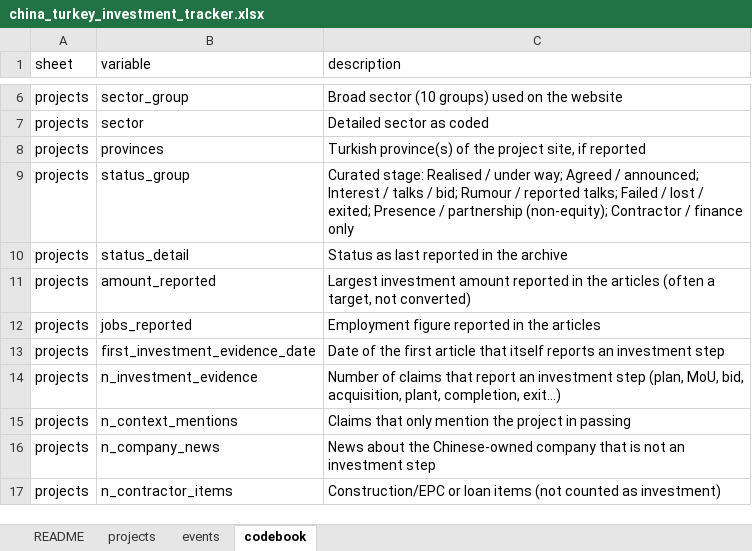
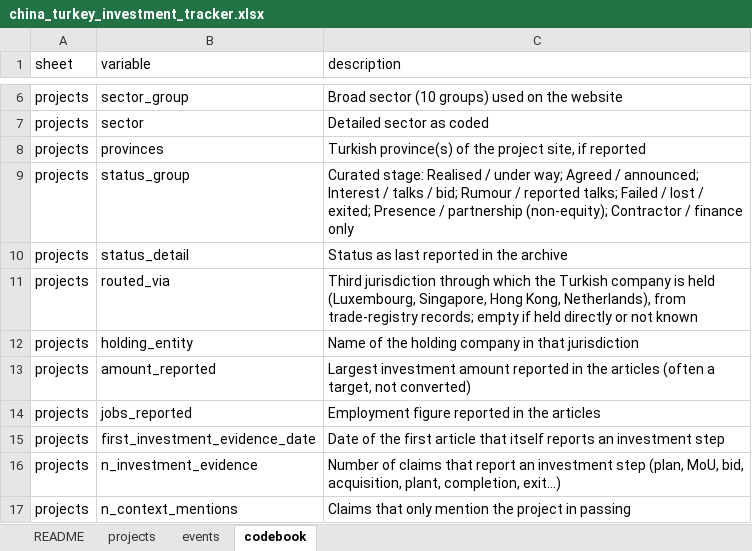
Before and after one commit to osmandemirbag/osmandemirbag.github.io, an Excel workbook: chineseinvestmenttracker/data/china_turkey_investment_tracker.xlsx, sheet codebook, drawn as a sheet; only a part is shown, gaps mark what is left out; the shorter side is filled out with more unchanged rows; values as stored, in another font and other column widths than the file's, no borders; the diff names each change by its address in the sheet, - before the commit and + after, or states it on an @@ line.

```diff
--- a/chineseinvestmenttracker/data/china_turkey_investment_tracker.xlsx (sheet codebook)
+++ b/chineseinvestmenttracker/data/china_turkey_investment_tracker.xlsx (sheet codebook)
+row 11: projects | routed_via | Third jurisdiction through which the Turkish company is held (Luxembourg, Singapore, Hong Kong, Netherlands), from trade-registry records; empty if held directly or not known
+row 12: projects | holding_entity | Name of the holding company in that jurisdiction
```
Also changed, not shown: sheet events, sheet projects, sheet README, 4 other files.
